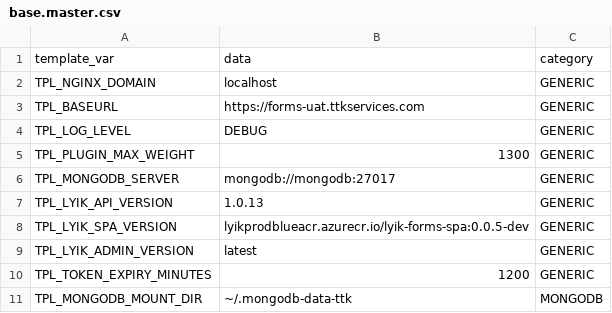
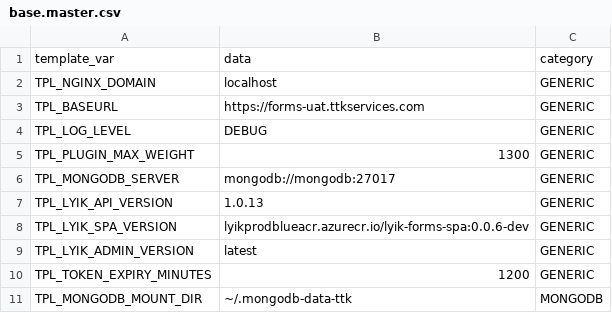
Before and after one commit to lyikadmin/lyik_ttk, a CSV file: master_config/base.master.csv, drawn as a sheet; only a part is shown.

Commit message:
UI: update SPA version to 0.0.6-dev in base.master.csv

```diff
--- a/master_config/base.master.csv
+++ b/master_config/base.master.csv
@@ -7,3 +7,3 @@ TPL_MONGODB_SERVER,mongodb://mongodb:27017,GENERIC
 TPL_LYIK_API_VERSION,1.0.13,GENERIC
-TPL_LYIK_SPA_VERSION,lyikprodblueacr.azurecr.io/lyik-forms-spa:0.0.5-dev,GENERIC
+TPL_LYIK_SPA_VERSION,lyikprodblueacr.azurecr.io/lyik-forms-spa:0.0.6-dev,GENERIC
 TPL_LYIK_ADMIN_VERSION,latest,GENERIC
```
